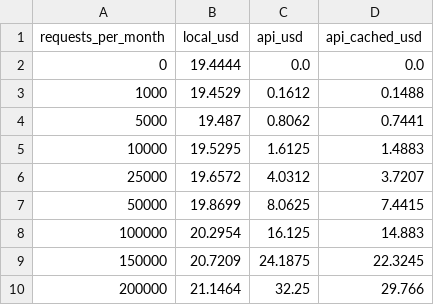
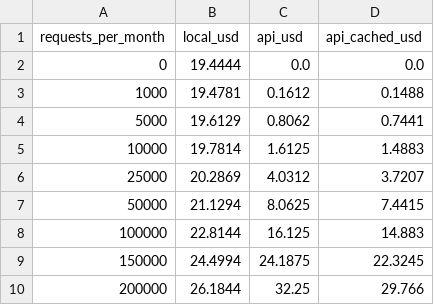
Before and after one commit to AmrSafadi/AI-Agent-Orchestration-HW5, a CSV file: results/economics_curve.csv, drawn as a sheet.

```diff
--- a/results/economics_curve.csv
+++ b/results/economics_curve.csv
@@ -2,9 +2,9 @@ requests_per_month,local_usd,api_usd,api_cached_usd
 0,19.4444,0.0,0.0
-1000,19.4529,0.1612,0.1488
-5000,19.487,0.8062,0.7441
-10000,19.5295,1.6125,1.4883
-25000,19.6572,4.0312,3.7207
-50000,19.8699,8.0625,7.4415
-100000,20.2954,16.125,14.883
-150000,20.7209,24.1875,22.3245
-200000,21.1464,32.25,29.766
+1000,19.4781,0.1612,0.1488
+5000,19.6129,0.8062,0.7441
+10000,19.7814,1.6125,1.4883
+25000,20.2869,4.0312,3.7207
+50000,21.1294,8.0625,7.4415
+100000,22.8144,16.125,14.883
+150000,24.4994,24.1875,22.3245
+200000,26.1844,32.25,29.766
```
Also changed, not shown: 17 other files.
